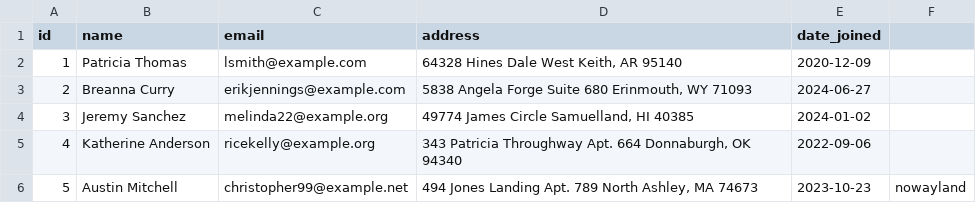
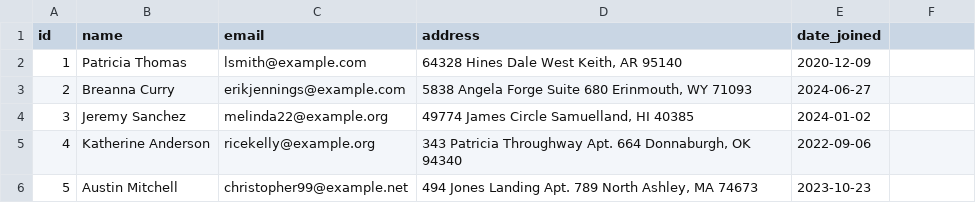
Before and after one commit to akashp-anjane/ci-data, a CSV file: ci_testing/seeds/seed_file_6.csv, drawn as a sheet.

Commit message:
Update seed_file_6.csv

```diff
--- a/ci_testing/seeds/seed_file_6.csv
+++ b/ci_testing/seeds/seed_file_6.csv
@@ -5,2 +5,2 @@ id,name,email,address,date_joined
 4,Katherine Anderson,ricekelly@example.org,"343 Patricia Throughway Apt. 664 Donnaburgh, OK 94340",2022-09-06
-5,Austin Mitchell,christopher99@example.net,"494 Jones Landing Apt. 789 North Ashley, MA 74673",2023-10-23,nowayland
+5,Austin Mitchell,christopher99@example.net,"494 Jones Landing Apt. 789 North Ashley, MA 74673",2023-10-23
```
